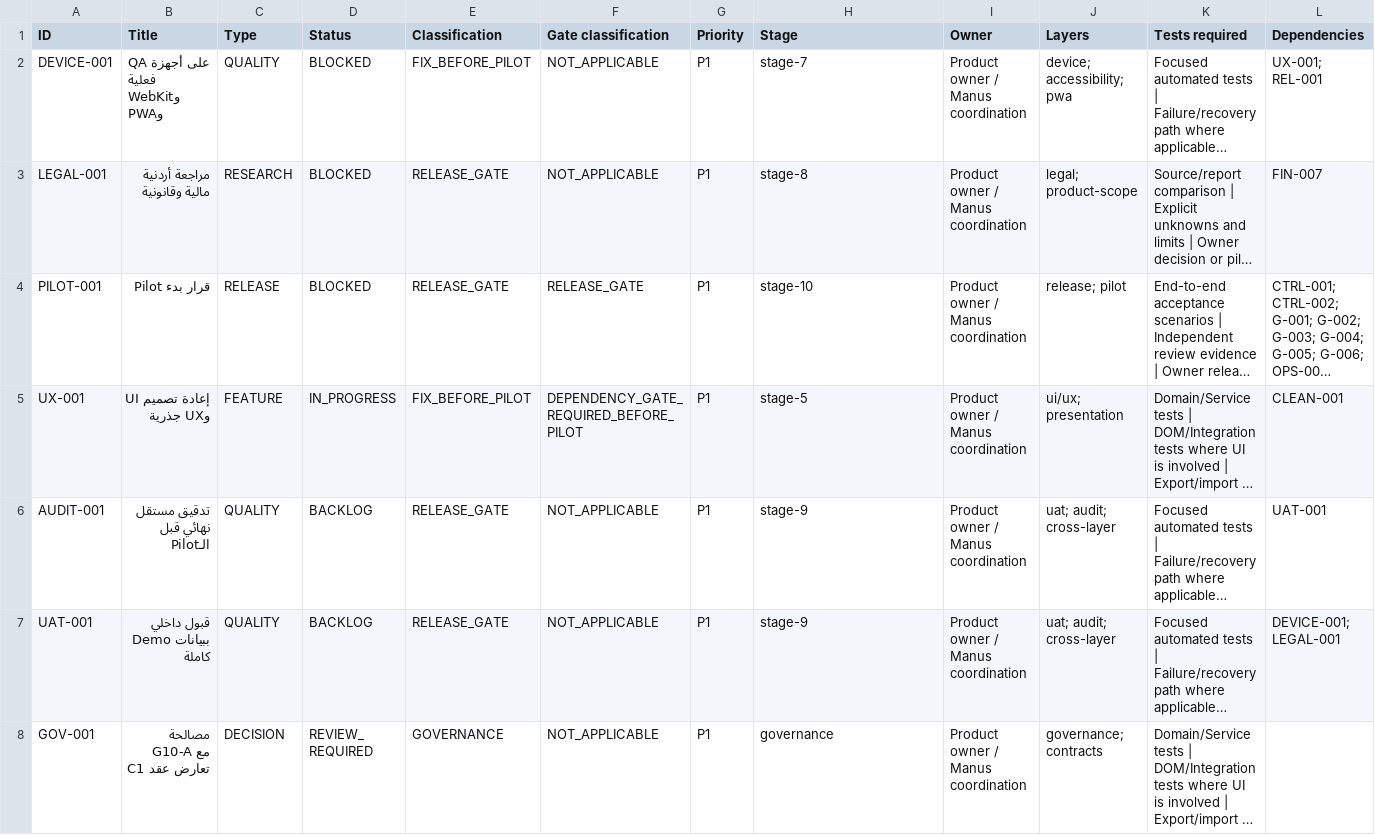
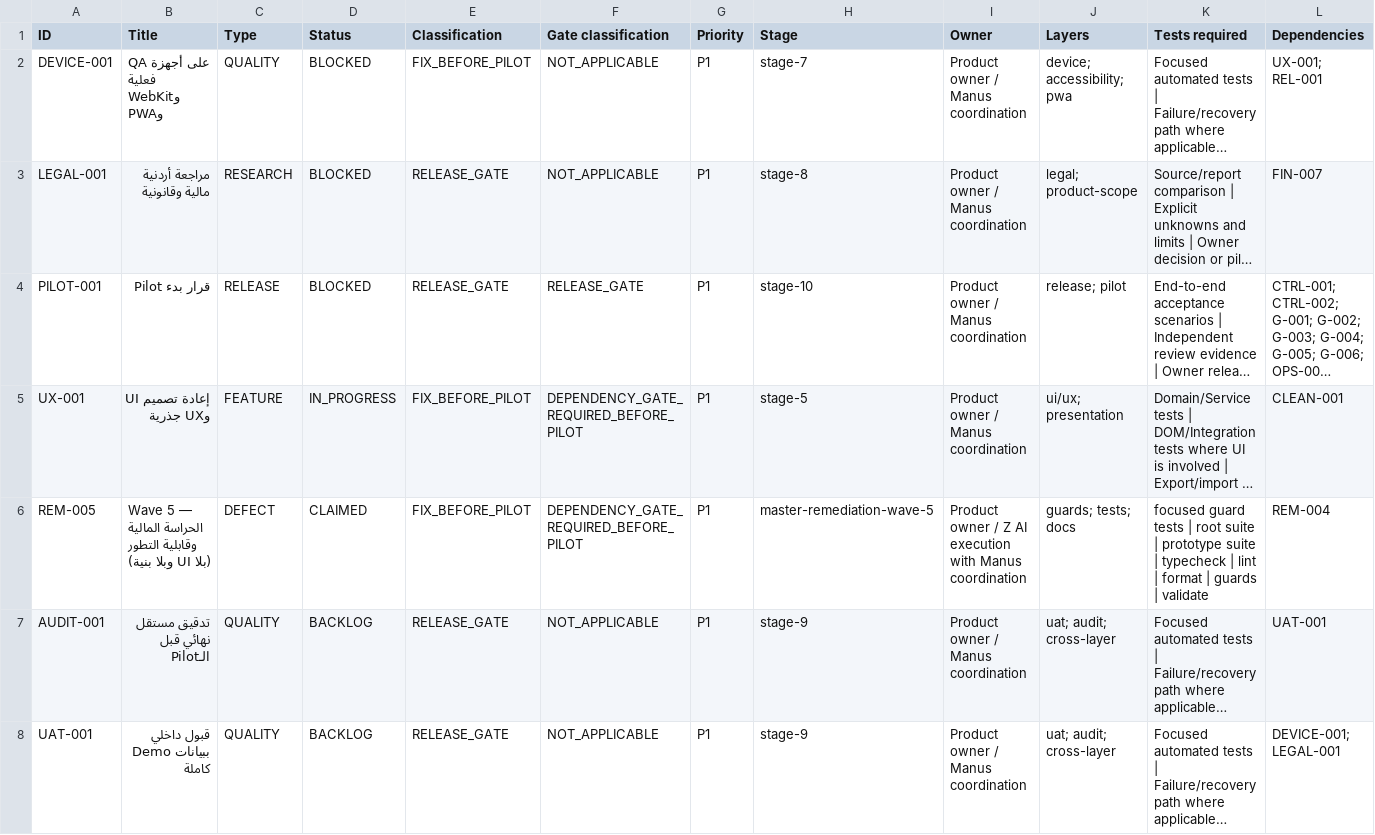
Before and after one commit to Qays7753/Micro, a CSV file: docs/operations/control/generated/MASTER-TRACKER.csv, drawn as a sheet; only a part is shown; the shorter side is filled out with more unchanged rows; long unchanged cells end in …; rows hold the shown columns only; the diff names each change by its address in the sheet, - before the commit and + after, or states it on an @@ line.

Commit message:
ops(control): register REM-005 (Wave 5) + claim WS-202 for W5-A
Wave 5 registered per charter Group 5 'required now only' scope: layer-direction money guards, duplicate-equation guards, F-048 documentation part (large financial file responsibilities WITHOUT splitting), and the F-043/F-045/F-048 + ST disposition records. F-043 structural fix is owner-gated (direction declaration is an owner decision + englishNumeric move is a file move behind the post-Group-6 structure gate); F-045 is CSS (explicitly forbidden by this continuation's scope); F-048 splitting is owner-gated per-wave.

```diff
--- a/docs/operations/control/generated/MASTER-TRACKER.csv
+++ b/docs/operations/control/generated/MASTER-TRACKER.csv
+row 6: REM-005 | Wave 5 — الحراسة المالية وقابلية التطور (بلا UI وبلا بنية) | DEFECT | CLAIMED | FIX_BEFORE_PILOT | DEPENDENCY_GATE_REQUIRED_BEFORE_PILOT | P1 | master-remediation-wave-5 | Product owner / Z AI execution with Manus coordination | guards; tests; docs | focused guard tests | root suite | prototype suite | typecheck | lint | format | guards | validate | REM-004
```
Also changed, not shown: 6 other files.
